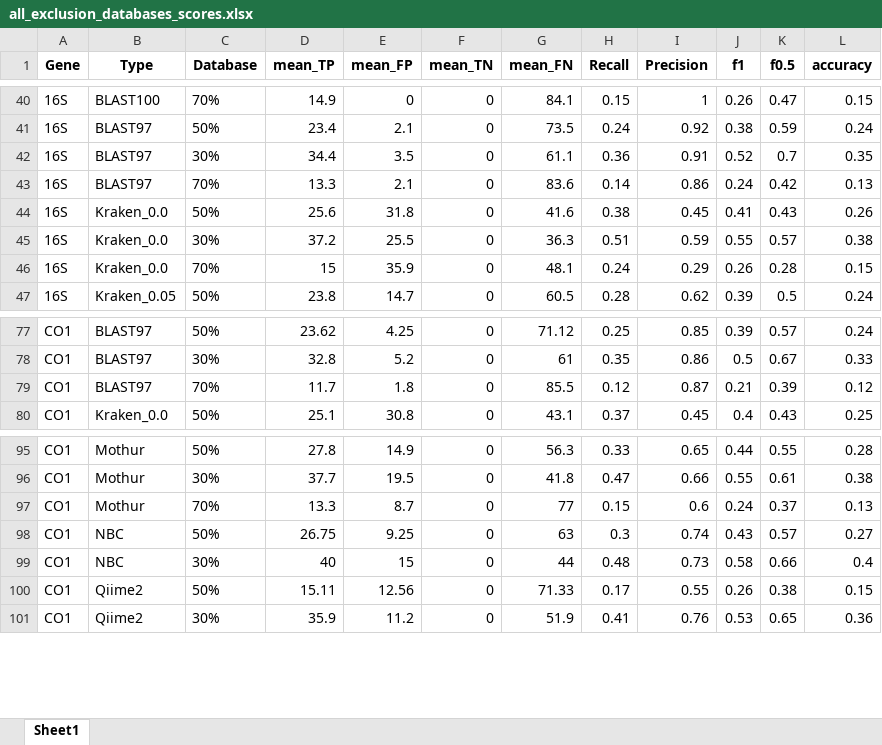
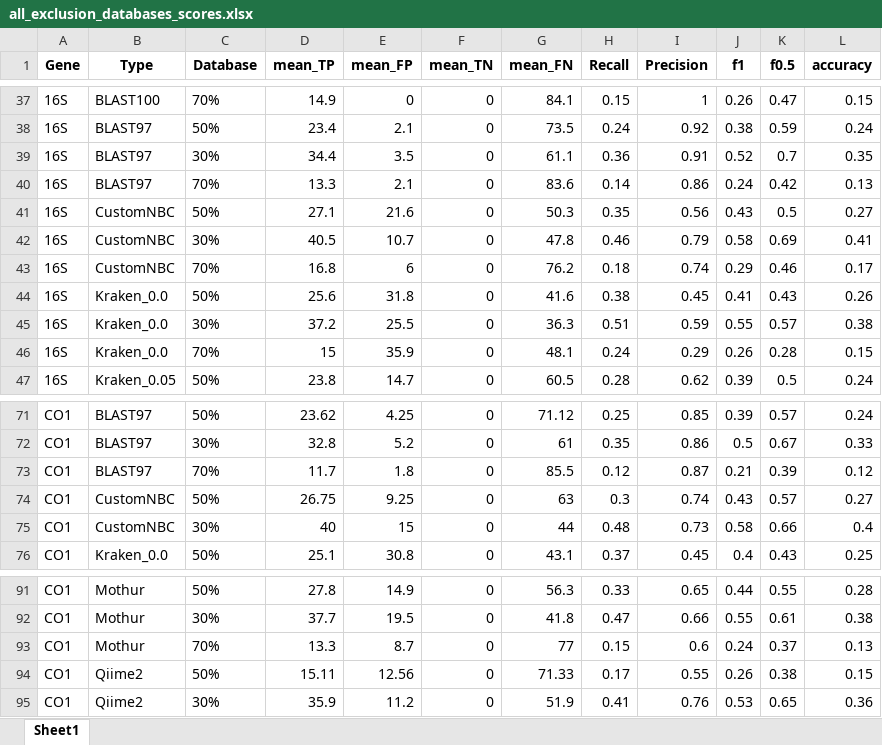
Before and after one commit to Computational-Biology-OceanOmics/OceanOmics-classifier-comparison, an Excel workbook: results/tables/all_exclusion_databases_scores.xlsx, sheet Sheet1, drawn as a sheet; only a part is shown, gaps mark what is left out; values as stored, in another font and other column widths than the file's, no borders; removed rows and columns are numbered as before the commit, all else as after; the diff covers the shown part only; the diff names each change by its address in the sheet, - before the commit and + after, or states it on an @@ line.

```diff
--- a/results/tables/all_exclusion_databases_scores.xlsx (sheet Sheet1)
+++ b/results/tables/all_exclusion_databases_scores.xlsx (sheet Sheet1)
+row 41: 16S | CustomNBC | 50% | 27.1 | 21.6 | 0 | 50.3 | 0.35 | 0.56 | 0.43 | 0.5 | 0.27
+row 42: 16S | CustomNBC | 30% | 40.5 | 10.7 | 0 | 47.8 | 0.46 | 0.79 | 0.58 | 0.69 | 0.41
+row 43: 16S | CustomNBC | 70% | 16.8 | 6 | 0 | 76.2 | 0.18 | 0.74 | 0.29 | 0.46 | 0.17
+row 74: CO1 | CustomNBC | 50% | 26.75 | 9.25 | 0 | 63 | 0.3 | 0.74 | 0.43 | 0.57 | 0.27
+row 75: CO1 | CustomNBC | 30% | 40 | 15 | 0 | 44 | 0.48 | 0.73 | 0.58 | 0.66 | 0.4
-row 98: CO1 | NBC | 50% | 26.75 | 9.25 | 0 | 63 | 0.3 | 0.74 | 0.43 | 0.57 | 0.27
-row 99: CO1 | NBC | 30% | 40 | 15 | 0 | 44 | 0.48 | 0.73 | 0.58 | 0.66 | 0.4
```
Also changed, not shown: 3 added rows and 12 removed rows elsewhere in this sheet, results/tables/All_F1_tables.xlsx, results/tables/Counted_correctness.xlsx, 20 other files.
